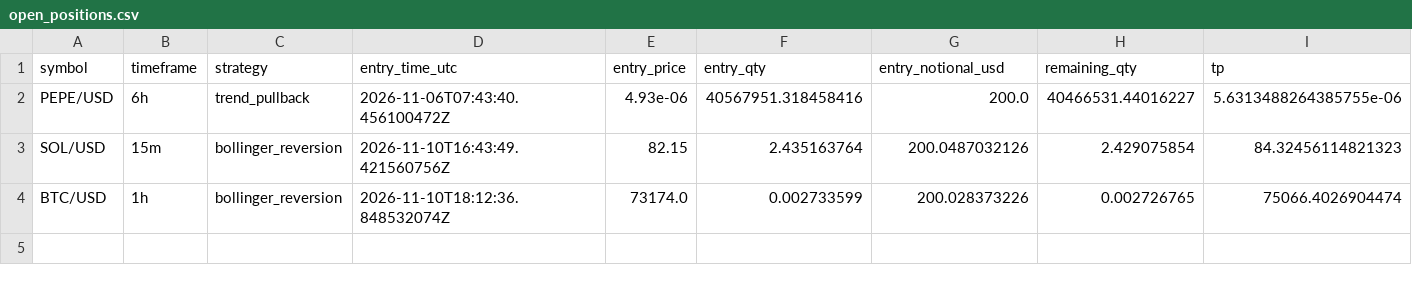
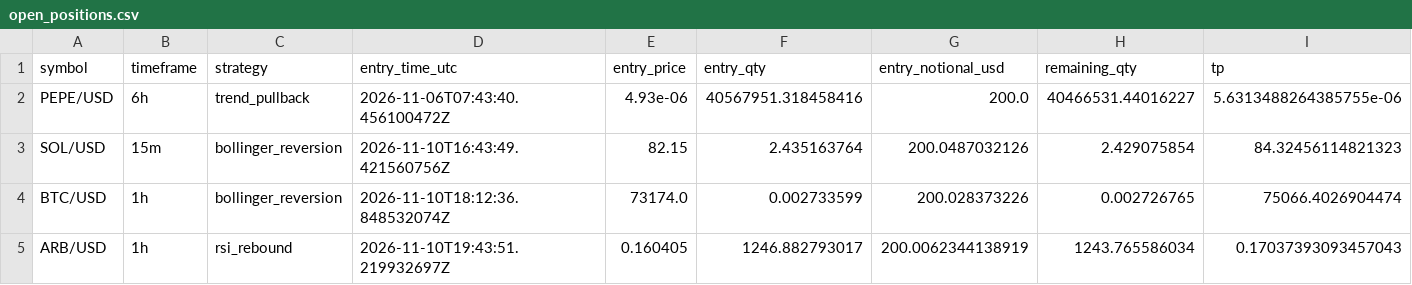
Before and after one commit to Rand0mUs3r-afk/CryptoStrategyLab, a CSV file: open_positions.csv, drawn as a sheet; only a part is shown; rows hold the shown columns only; the diff names each change by its address in the sheet, - before the commit and + after, or states it on an @@ line.

```diff
--- a/open_positions.csv
+++ b/open_positions.csv
+row 5: ARB/USD | 1h | rsi_rebound | 2026-11-10T19:43:51.219932697Z | 0.160405 | 1246.882793017 | 200.0062344138919 | 1243.765586034 | 0.17037393093457043
```
Also changed, not shown: entry_decisions.csv, orders.csv, 9 other files.
